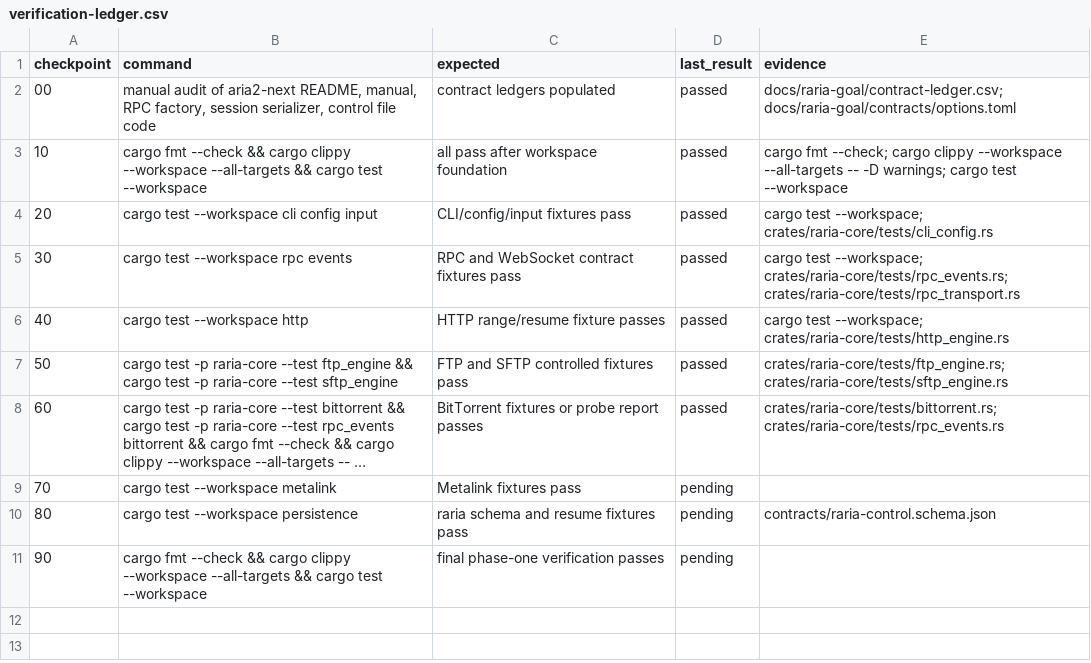
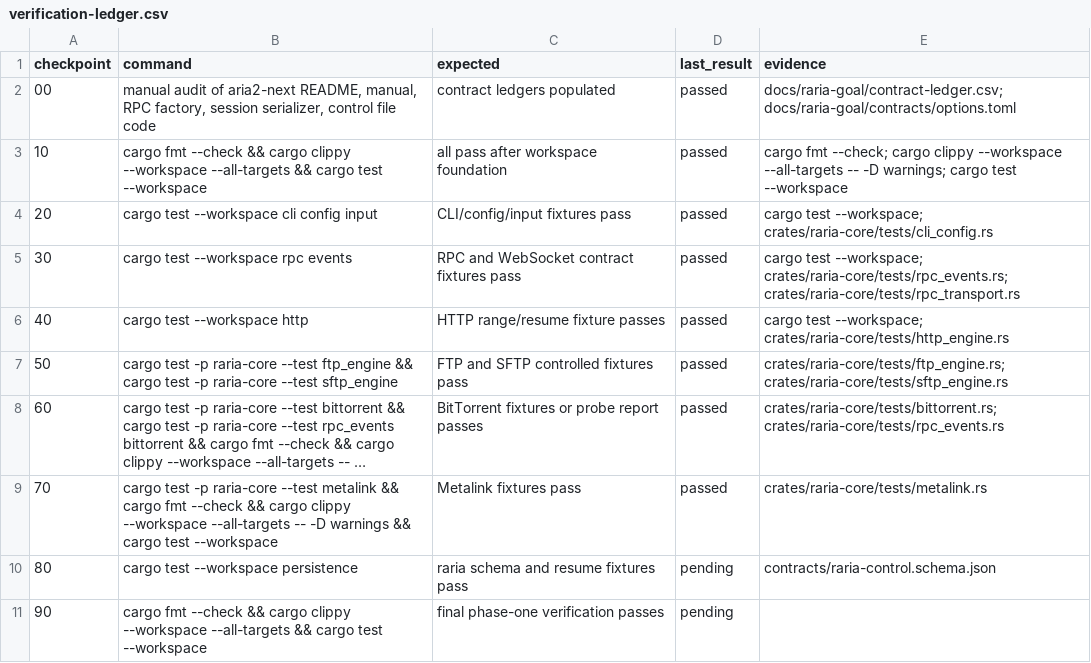
Before and after one commit to AnInsomniacy/raria, a CSV file: docs/raria-goal/verification-ledger.csv, drawn as a sheet; long unchanged cells end in …; the diff names each change by its address in the sheet, - before the commit and + after, or states it on an @@ line.

Commit message:
feat: add metalink task support

```diff
--- a/docs/raria-goal/verification-ledger.csv
+++ b/docs/raria-goal/verification-ledger.csv
-B9 (command): cargo test --workspace metalink
+B9 (command): cargo test -p raria-core --test metalink && cargo fmt --check && cargo clippy --workspace --all-targets -- -D warnings && cargo test --workspace
-D9 (last_result): pending
+D9 (last_result): passed
-E9 (evidence): (empty)
+E9 (evidence): crates/raria-core/tests/metalink.rs
```
Also changed, not shown: docs/raria-goal/checkpoint-index.csv, docs/raria-goal/checkpoints/70-metalink.csv, 10 other files.
